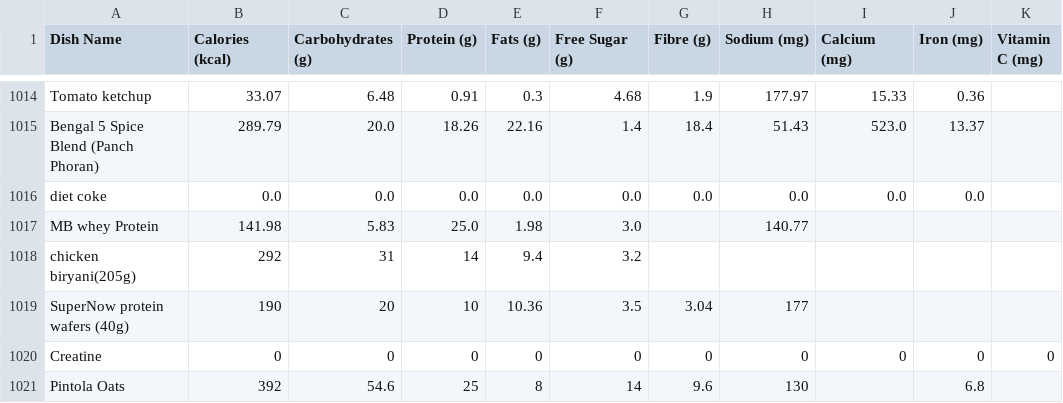
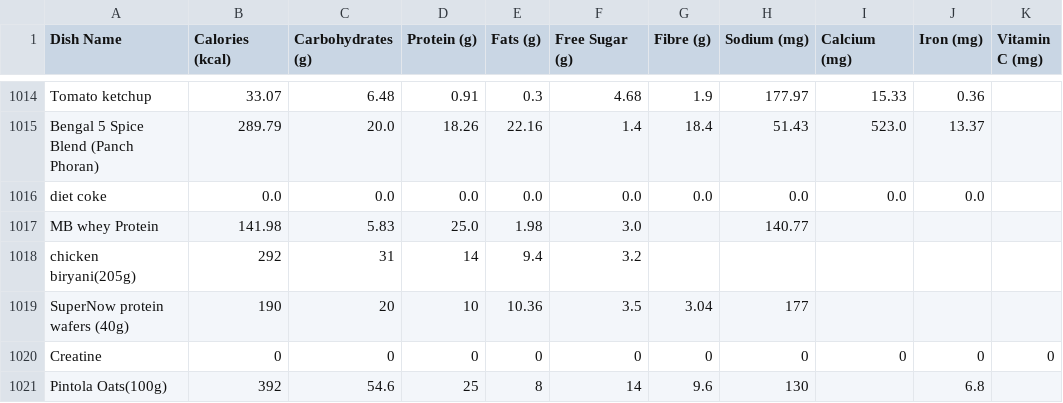
Before and after one commit to ssdafeef/Calorie-calculater, a CSV file: cloned/Indian_Food_Nutrition_Processed.csv, drawn as a sheet; only a part is shown, gaps mark what is left out; the diff names each change by its address in the sheet, - before the commit and + after, or states it on an @@ line.

```diff
--- a/cloned/Indian_Food_Nutrition_Processed.csv
+++ b/cloned/Indian_Food_Nutrition_Processed.csv
-A1021 (Dish Name): Pintola Oats
+A1021 (Dish Name): Pintola Oats(100g)
```
Also changed, not shown: cloned/newdb.csv.
